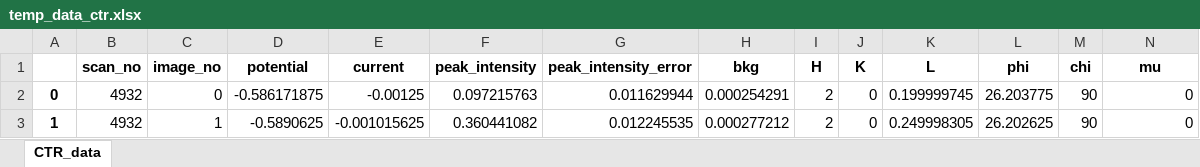
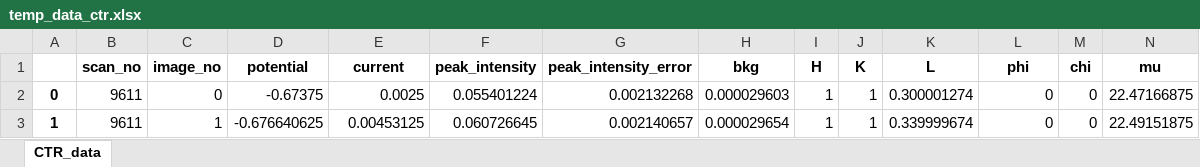
Before and after one commit to jackey-qiu/DaFy, an Excel workbook: dump_files/temp_data_ctr.xlsx, sheet CTR_data, drawn as a sheet; only a part is shown; values as stored, in another font and other column widths than the file's, no borders; the diff covers the shown part only; the diff names each change by its address in the sheet, - before the commit and + after, or states it on an @@ line.

```diff
--- a/dump_files/temp_data_ctr.xlsx (sheet CTR_data)
+++ b/dump_files/temp_data_ctr.xlsx (sheet CTR_data)
-B2:B3 (scan_no): 4932
+B2:B3 (scan_no): 9611
-D2 (potential): -0.586171875
+D2 (potential): -0.67375
-E2 (current): -0.00125
+E2 (current): 0.0025
-F2 (peak_intensity): 0.097215763
+F2 (peak_intensity): 0.055401224
-G2 (peak_intensity_error): 0.011629944
+G2 (peak_intensity_error): 0.002132268
-H2 (bkg): 0.000254291
+H2 (bkg): 0.000029603
-I2:I3 (H): 2
+I2:I3 (H): 1
-J2:J3 (K): 0
+J2:J3 (K): 1
-K2 (L): 0.199999745
+K2 (L): 0.300001274
-L2 (phi): 26.203775
+L2 (phi): 0
-M2:M3 (chi): 90
+M2:M3 (chi): 0
-N2 (mu): 0
+N2 (mu): 22.47166875
-D3 (potential): -0.5890625
+D3 (potential): -0.676640625
-E3 (current): -0.001015625
+E3 (current): 0.00453125
-F3 (peak_intensity): 0.360441082
+F3 (peak_intensity): 0.060726645
-G3 (peak_intensity_error): 0.012245535
+G3 (peak_intensity_error): 0.002140657
-H3 (bkg): 0.000277212
+H3 (bkg): 0.000029654
-K3 (L): 0.249998305
+K3 (L): 0.339999674
-L3 (phi): 26.202625
+L3 (phi): 0
-N3 (mu): 0
+N3 (mu): 22.49151875
```
Also changed, not shown: 24 removed rows and 320 edited cells elsewhere in this sheet, 9 other files.
